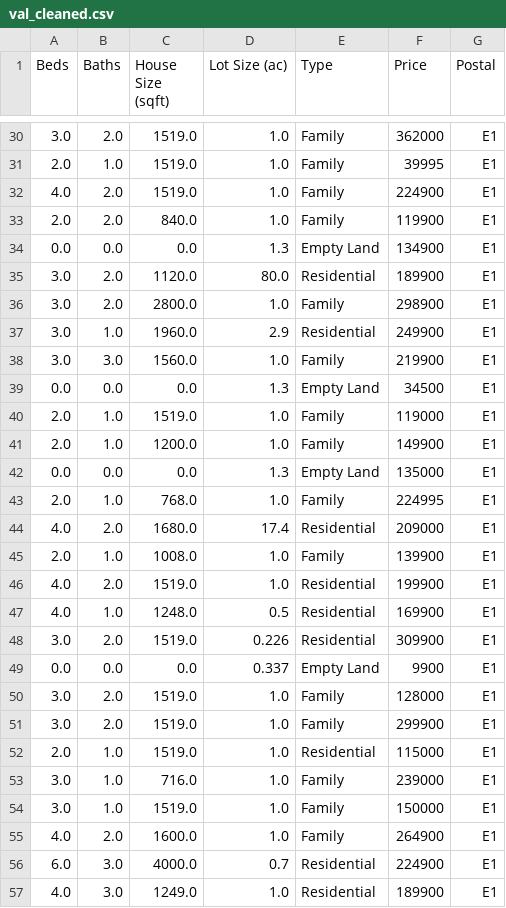
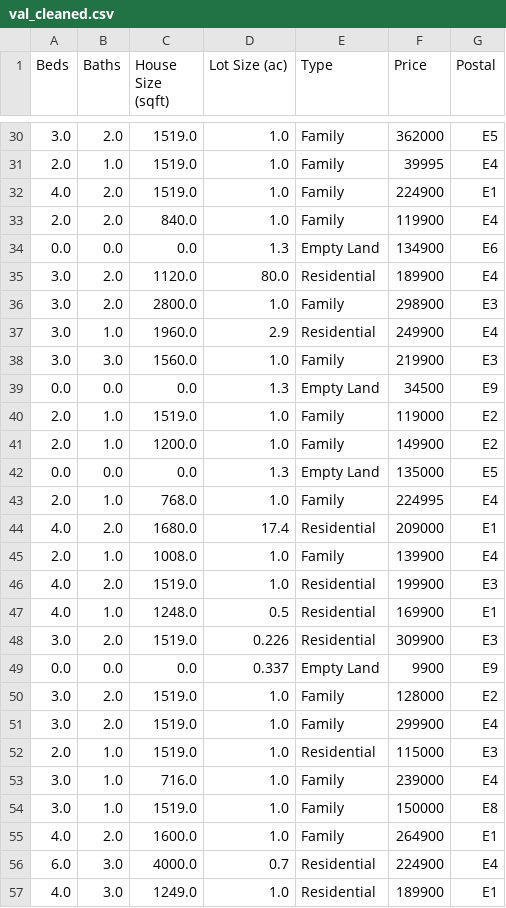
Before and after one commit to renzo-flores1/houses_nb, a CSV file: val_cleaned.csv, drawn as a sheet; only a part is shown, gaps mark what is left out; the diff covers the shown part only.

```diff
--- a/val_cleaned.csv
+++ b/val_cleaned.csv
@@ -30,28 +30,28 @@ Beds,Baths,House Size (sqft),Lot Size (ac),Type,Price,Postal
-3.0,2.0,1519.0,1.0,Family,362000,E1
-2.0,1.0,1519.0,1.0,Family,39995,E1
+3.0,2.0,1519.0,1.0,Family,362000,E5
+2.0,1.0,1519.0,1.0,Family,39995,E4
 4.0,2.0,1519.0,1.0,Family,224900,E1
-2.0,2.0,840.0,1.0,Family,119900,E1
-0.0,0.0,0.0,1.3,Empty Land,134900,E1
-3.0,2.0,1120.0,80.0,Residential,189900,E1
-3.0,2.0,2800.0,1.0,Family,298900,E1
-3.0,1.0,1960.0,2.9,Residential,249900,E1
-3.0,3.0,1560.0,1.0,Family,219900,E1
-0.0,0.0,0.0,1.3,Empty Land,34500,E1
-2.0,1.0,1519.0,1.0,Family,119000,E1
-2.0,1.0,1200.0,1.0,Family,149900,E1
-0.0,0.0,0.0,1.3,Empty Land,135000,E1
-2.0,1.0,768.0,1.0,Family,224995,E1
+2.0,2.0,840.0,1.0,Family,119900,E4
+0.0,0.0,0.0,1.3,Empty Land,134900,E6
+3.0,2.0,1120.0,80.0,Residential,189900,E4
+3.0,2.0,2800.0,1.0,Family,298900,E3
+3.0,1.0,1960.0,2.9,Residential,249900,E4
+3.0,3.0,1560.0,1.0,Family,219900,E3
+0.0,0.0,0.0,1.3,Empty Land,34500,E9
+2.0,1.0,1519.0,1.0,Family,119000,E2
+2.0,1.0,1200.0,1.0,Family,149900,E2
+0.0,0.0,0.0,1.3,Empty Land,135000,E5
+2.0,1.0,768.0,1.0,Family,224995,E4
 4.0,2.0,1680.0,17.4,Residential,209000,E1
-2.0,1.0,1008.0,1.0,Family,139900,E1
-4.0,2.0,1519.0,1.0,Residential,199900,E1
+2.0,1.0,1008.0,1.0,Family,139900,E4
+4.0,2.0,1519.0,1.0,Residential,199900,E3
 4.0,1.0,1248.0,0.5,Residential,169900,E1
-3.0,2.0,1519.0,0.226,Residential,309900,E1
-0.0,0.0,0.0,0.337,Empty Land,9900,E1
-3.0,2.0,1519.0,1.0,Family,128000,E1
-3.0,2.0,1519.0,1.0,Family,299900,E1
-2.0,1.0,1519.0,1.0,Residential,115000,E1
-3.0,1.0,716.0,1.0,Family,239000,E1
-3.0,1.0,1519.0,1.0,Family,150000,E1
+3.0,2.0,1519.0,0.226,Residential,309900,E3
+0.0,0.0,0.0,0.337,Empty Land,9900,E9
+3.0,2.0,1519.0,1.0,Family,128000,E2
+3.0,2.0,1519.0,1.0,Family,299900,E4
+2.0,1.0,1519.0,1.0,Residential,115000,E3
+3.0,1.0,716.0,1.0,Family,239000,E4
+3.0,1.0,1519.0,1.0,Family,150000,E8
 4.0,2.0,1600.0,1.0,Family,264900,E1
-6.0,3.0,4000.0,0.7,Residential,224900,E1
+6.0,3.0,4000.0,0.7,Residential,224900,E4
 4.0,3.0,1249.0,1.0,Residential,189900,E1
```
Also changed, not shown: 58 edited cells elsewhere in this file, 2 other files.
